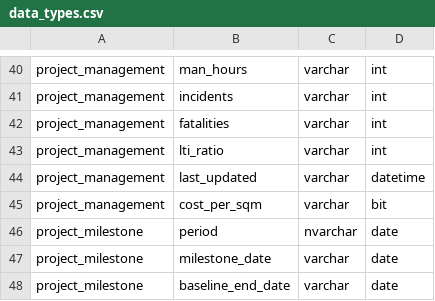
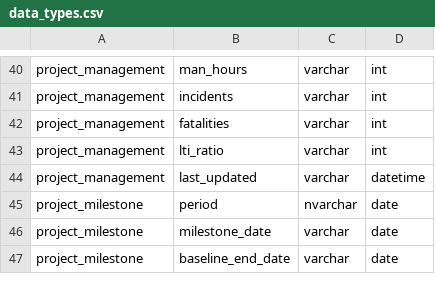
Before and after one commit to Husseinelghoul/database_revamp, a CSV file: config/data_quality_changes/data_types.csv, drawn as a sheet; only a part is shown, gaps mark what is left out.

Commit message:
fixing typos

```diff
--- a/config/data_quality_changes/data_types.csv
+++ b/config/data_quality_changes/data_types.csv
@@ -44,3 +44,2 @@ project_management,lti_ratio,varchar,int
 project_management,last_updated,varchar,datetime
-project_management,cost_per_sqm,varchar,bit
 project_milestone,period,nvarchar,date
```
Also changed, not shown: config/schema_changes/column_renames.csv.
